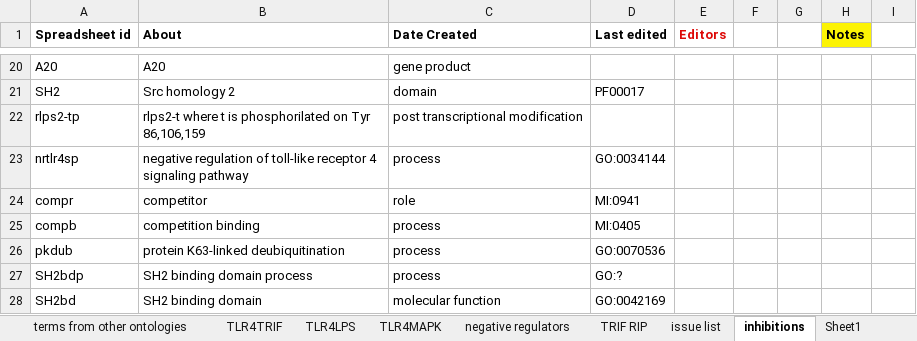
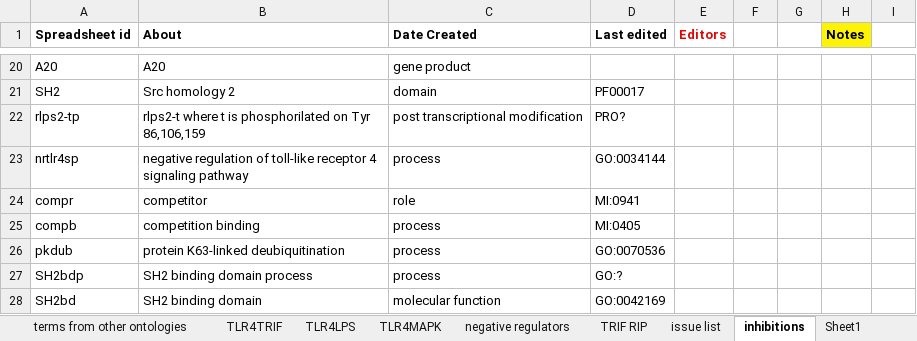
Before and after one commit to infectious-disease-ontology/infectious-disease-ontology-retired, an Excel workbook: src/ontology/immunology/ido-s4lps-tlr4.xlsx, sheet inhibitions, drawn as a sheet; only a part is shown, gaps mark what is left out; values as stored, in another font and other column widths than the file's, no borders; the diff names each change by its address in the sheet, - before the commit and + after, or states it on an @@ line.

```diff
--- a/src/ontology/immunology/ido-s4lps-tlr4.xlsx (sheet inhibitions)
+++ b/src/ontology/immunology/ido-s4lps-tlr4.xlsx (sheet inhibitions)
-D22 (Last edited): (empty)
+D22 (Last edited): PRO?
```
Also changed, not shown: sheet TLR4MyD88, sheet TLR4LPS, formulas that keep their value.
